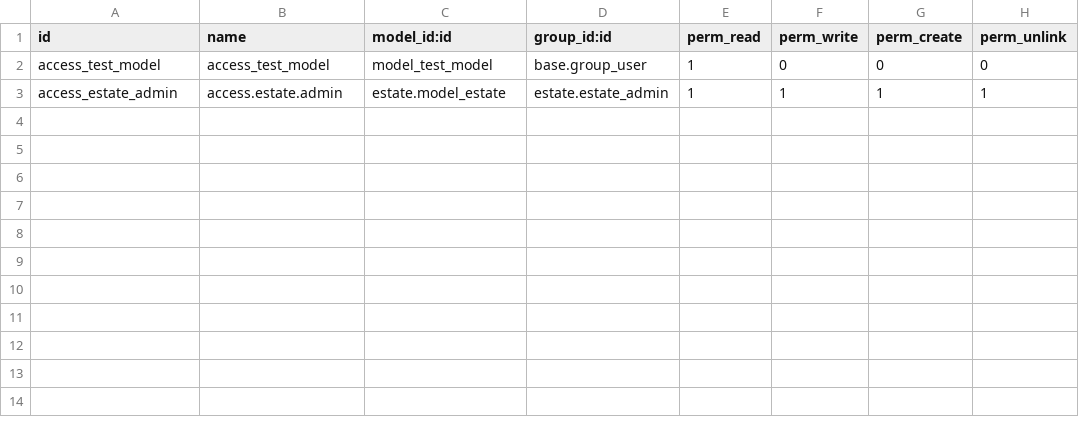
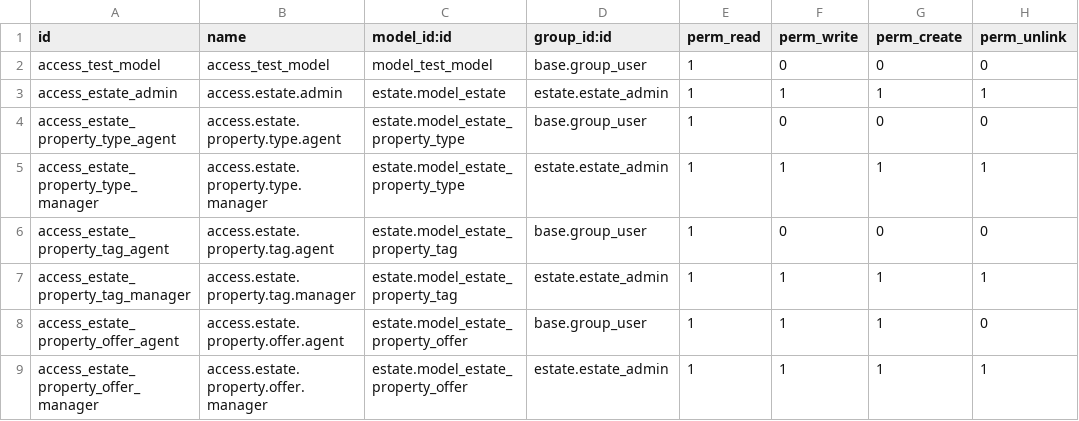
Before and after one commit to rafifernanda/itg-tcodb, a CSV file: estate/security/ir.access.model.csv, drawn as a sheet; the diff names each change by its address in the sheet, - before the commit and + after, or states it on an @@ line.

```diff
--- a/estate/security/ir.access.model.csv
+++ b/estate/security/ir.access.model.csv
+row 4: access_estate_property_type_agent | access.estate.property.type.agent | estate.model_estate_property_type | base.group_user | 1 | 0 | 0 | 0
+row 5: access_estate_property_type_manager | access.estate.property.type.manager | estate.model_estate_property_type | estate.estate_admin | 1 | 1 | 1 | 1
+row 6: access_estate_property_tag_agent | access.estate.property.tag.agent | estate.model_estate_property_tag | base.group_user | 1 | 0 | 0 | 0
+row 7: access_estate_property_tag_manager | access.estate.property.tag.manager | estate.model_estate_property_tag | estate.estate_admin | 1 | 1 | 1 | 1
+row 8: access_estate_property_offer_agent | access.estate.property.offer.agent | estate.model_estate_property_offer | base.group_user | 1 | 1 | 1 | 0
+row 9: access_estate_property_offer_manager | access.estate.property.offer.manager | estate.model_estate_property_offer | estate.estate_admin | 1 | 1 | 1 | 1
```
Also changed, not shown: 5 other files.
